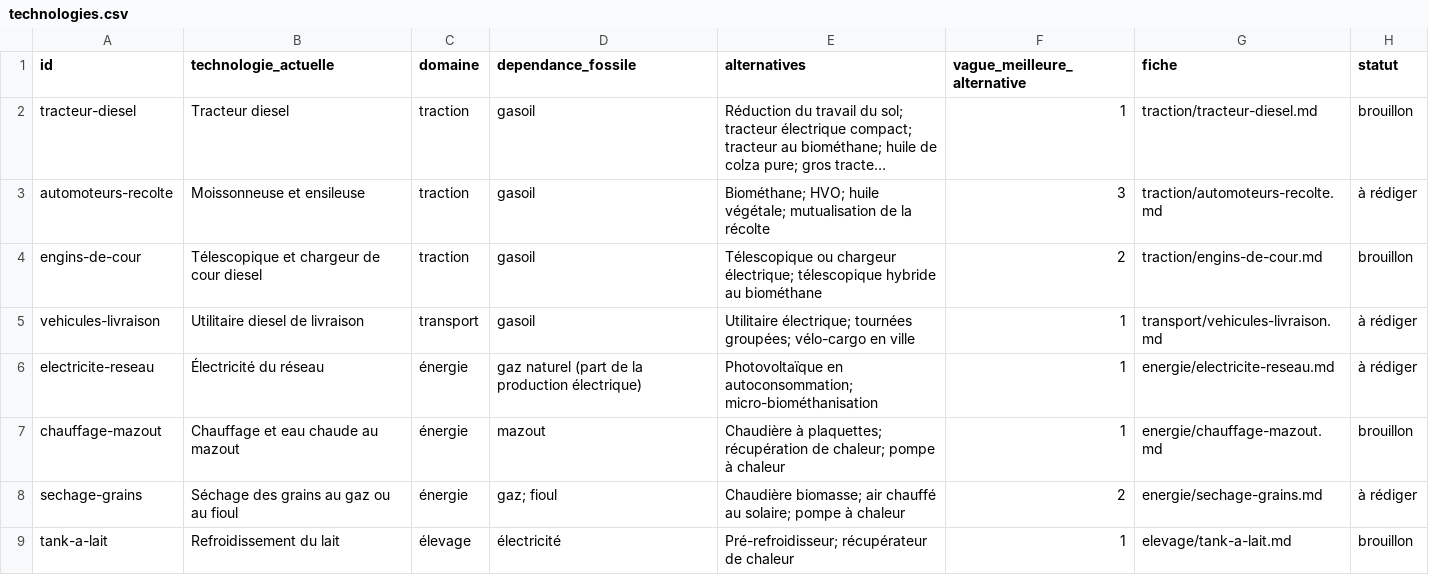
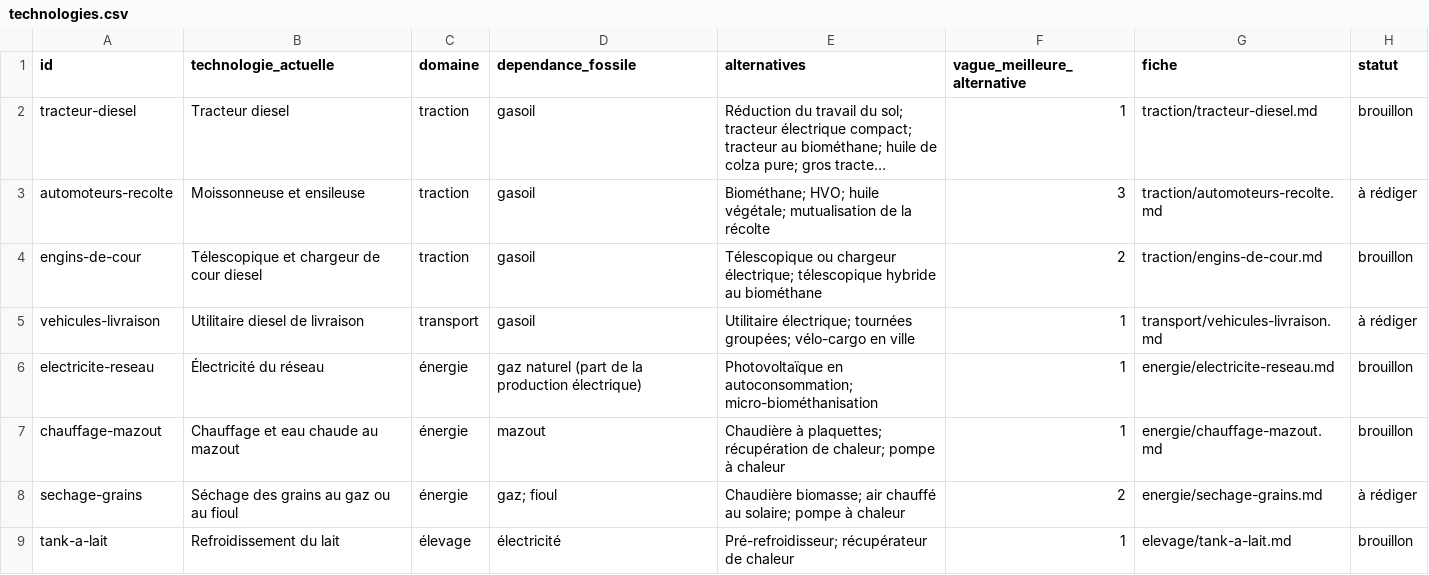
Before and after one commit to sapidesrl/Agrifutur, a CSV file: data/technologies.csv, drawn as a sheet; only a part is shown; long unchanged cells end in ….

```diff
--- a/data/technologies.csv
+++ b/data/technologies.csv
@@ -5,3 +5,3 @@ engins-de-cour,Télescopique et chargeur de cour diesel,traction,gasoil,Télesco
 vehicules-livraison,Utilitaire diesel de livraison,transport,gasoil,Utilitaire électrique; tournées groupées; vélo-cargo en ville,1,transport/vehicules-livraison.md,à rédiger
-electricite-reseau,Électricité du réseau,énergie,gaz naturel (part de la production électrique),Photovoltaïque en autoconsommation; micro-biométhanisation,1,energie/electricite-reseau.md,à rédiger
+electricite-reseau,Électricité du réseau,énergie,gaz naturel (part de la production électrique),Photovoltaïque en autoconsommation; micro-biométhanisation,1,energie/electricite-reseau.md,brouillon
 chauffage-mazout,Chauffage et eau chaude au mazout,énergie,mazout,Chaudière à plaquettes; récupération de chaleur; pompe à chaleur,1,energie/chauffage-mazout.md,brouillon
```
Also changed, not shown: 5 other files.
